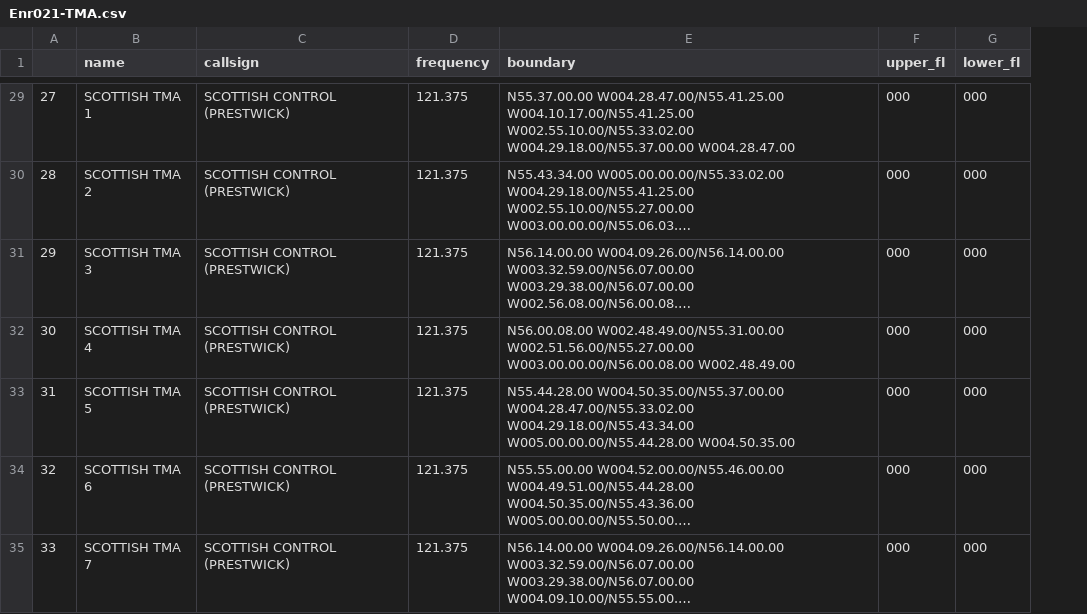
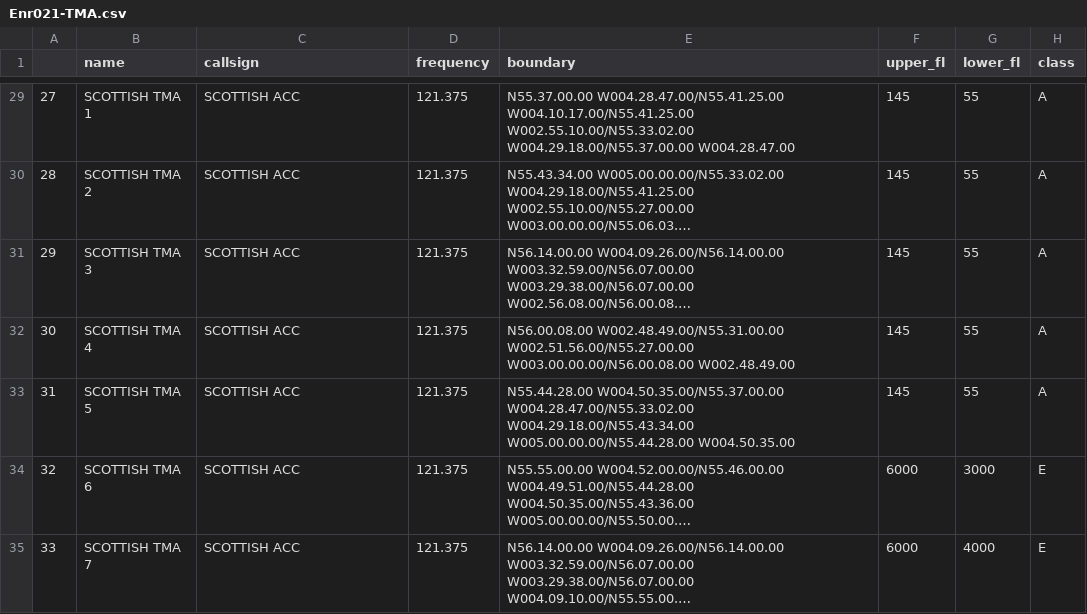
Before and after one commit to POSCON-United-Kingdom/UK-Radar-Data, a CSV file: Dataframes/Enr021-TMA.csv, drawn as a sheet; only a part is shown, gaps mark what is left out; long unchanged cells end in …; the diff covers the shown part only; the diff names each change by its address in the sheet, - before the commit and + after, or states it on an @@ line.

```diff
--- a/Dataframes/Enr021-TMA.csv
+++ b/Dataframes/Enr021-TMA.csv
+column H (class), rows 29-35: A | A | A | A | A | E | E
-C29:C35 (callsign): SCOTTISH CONTROL (PRESTWICK)
+C29:C35 (callsign): SCOTTISH ACC
-F29:F33 (upper_fl): 000
+F29:F33 (upper_fl): 145
-G29:G33 (lower_fl): 000
+G29:G33 (lower_fl): 55
-F34:F35 (upper_fl): 000
+F34:F35 (upper_fl): 6000
-G34 (lower_fl): 000
+G34 (lower_fl): 3000
-G35 (lower_fl): 000
+G35 (lower_fl): 4000
```
Also changed, not shown: 79 edited cells elsewhere in this file, Dataframes/Ad02-Runways.csv, Dataframes/Enr021-CTA.csv, 6 other files.
